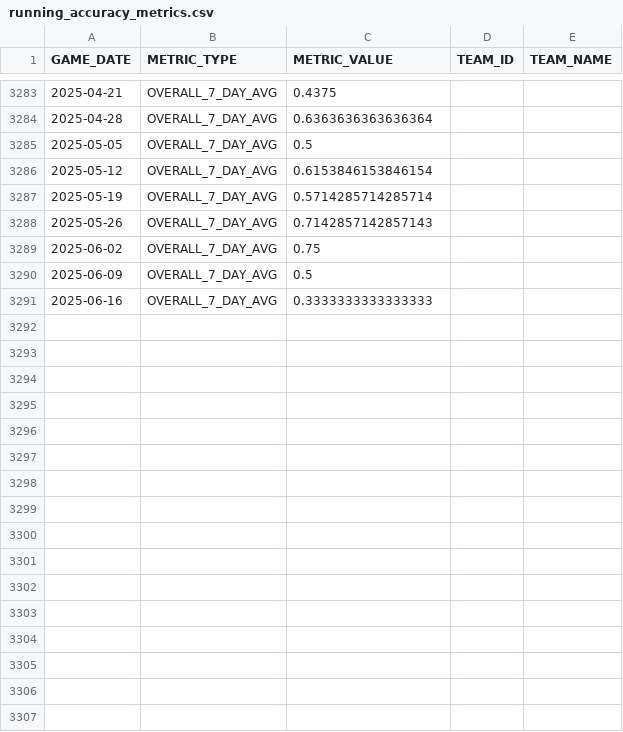
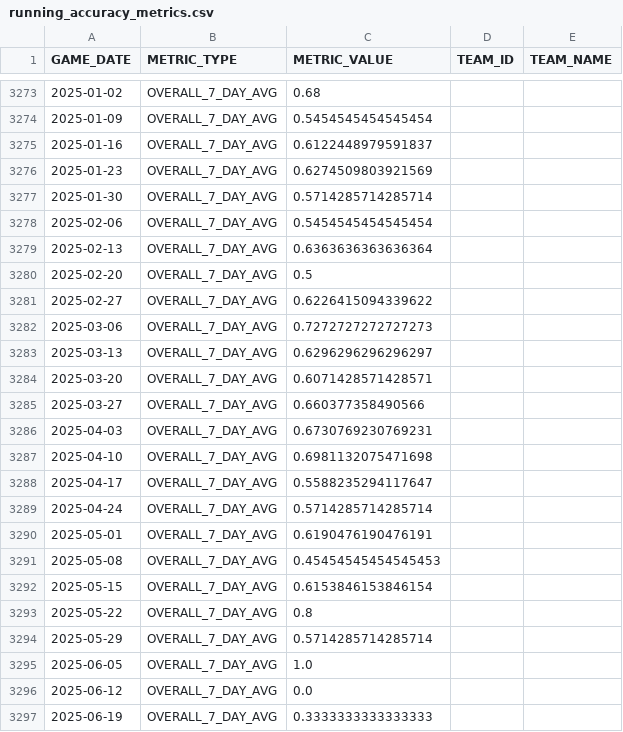
Before and after one commit to johnsonbradley3246-cyber/nba_dashboard, a CSV file: data/running_accuracy_metrics.csv, drawn as a sheet; only a part is shown, gaps mark what is left out; the diff covers the shown part only.

```diff
--- a/data/running_accuracy_metrics.csv
+++ b/data/running_accuracy_metrics.csv
@@ -3283,9 +3273,25 @@ GAME_DATE,METRIC_TYPE,METRIC_VALUE,TEAM_ID,TEAM_NAME
-2025-04-21,OVERALL_7_DAY_AVG,0.4375,,
-2025-04-28,OVERALL_7_DAY_AVG,0.6363636363636364,,
-2025-05-05,OVERALL_7_DAY_AVG,0.5,,
-2025-05-12,OVERALL_7_DAY_AVG,0.6153846153846154,,
-2025-05-19,OVERALL_7_DAY_AVG,0.5714285714285714,,
-2025-05-26,OVERALL_7_DAY_AVG,0.7142857142857143,,
-2025-06-02,OVERALL_7_DAY_AVG,0.75,,
-2025-06-09,OVERALL_7_DAY_AVG,0.5,,
-2025-06-16,OVERALL_7_DAY_AVG,0.3333333333333333,,
+2025-01-02,OVERALL_7_DAY_AVG,0.68,,
+2025-01-09,OVERALL_7_DAY_AVG,0.5454545454545454,,
+2025-01-16,OVERALL_7_DAY_AVG,0.6122448979591837,,
+2025-01-23,OVERALL_7_DAY_AVG,0.6274509803921569,,
+2025-01-30,OVERALL_7_DAY_AVG,0.5714285714285714,,
+2025-02-06,OVERALL_7_DAY_AVG,0.5454545454545454,,
+2025-02-13,OVERALL_7_DAY_AVG,0.6363636363636364,,
+2025-02-20,OVERALL_7_DAY_AVG,0.5,,
+2025-02-27,OVERALL_7_DAY_AVG,0.6226415094339622,,
+2025-03-06,OVERALL_7_DAY_AVG,0.7272727272727273,,
+2025-03-13,OVERALL_7_DAY_AVG,0.6296296296296297,,
+2025-03-20,OVERALL_7_DAY_AVG,0.6071428571428571,,
+2025-03-27,OVERALL_7_DAY_AVG,0.660377358490566,,
+2025-04-03,OVERALL_7_DAY_AVG,0.6730769230769231,,
+2025-04-10,OVERALL_7_DAY_AVG,0.6981132075471698,,
+2025-04-17,OVERALL_7_DAY_AVG,0.5588235294117647,,
+2025-04-24,OVERALL_7_DAY_AVG,0.5714285714285714,,
+2025-05-01,OVERALL_7_DAY_AVG,0.6190476190476191,,
+2025-05-08,OVERALL_7_DAY_AVG,0.45454545454545453,,
+2025-05-15,OVERALL_7_DAY_AVG,0.6153846153846154,,
+2025-05-22,OVERALL_7_DAY_AVG,0.8,,
+2025-05-29,OVERALL_7_DAY_AVG,0.5714285714285714,,
+2025-06-05,OVERALL_7_DAY_AVG,1.0,,
+2025-06-12,OVERALL_7_DAY_AVG,0.0,,
+2025-06-19,OVERALL_7_DAY_AVG,0.3333333333333333,,
```
Also changed, not shown: 10 added rows, 20 removed rows and 7 edited cells elsewhere in this file, data/games_dashboard.csv, 1 other file.
